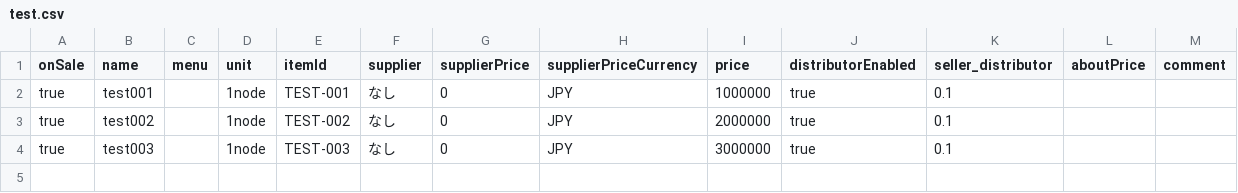
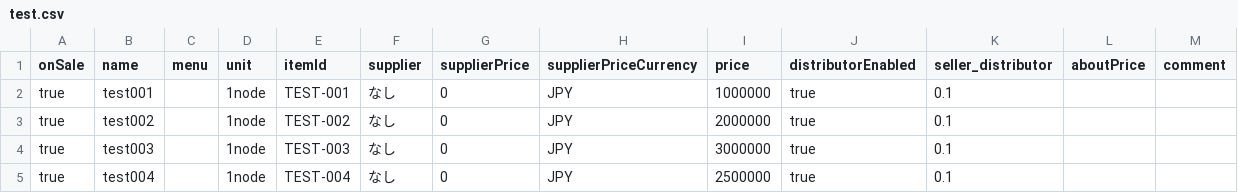
Before and after one commit to wadahiro/estimation-sheet-app, a CSV file: src/script/data/test.csv, drawn as a sheet; the diff names each change by its address in the sheet, - before the commit and + after, or states it on an @@ line.

Commit message:
WIP add test4

```diff
--- a/src/script/data/test.csv
+++ b/src/script/data/test.csv
+row 5: true | test004 |  | 1node | TEST-004 | なし | 0 | JPY | 2500000 | true | 0.1
```
